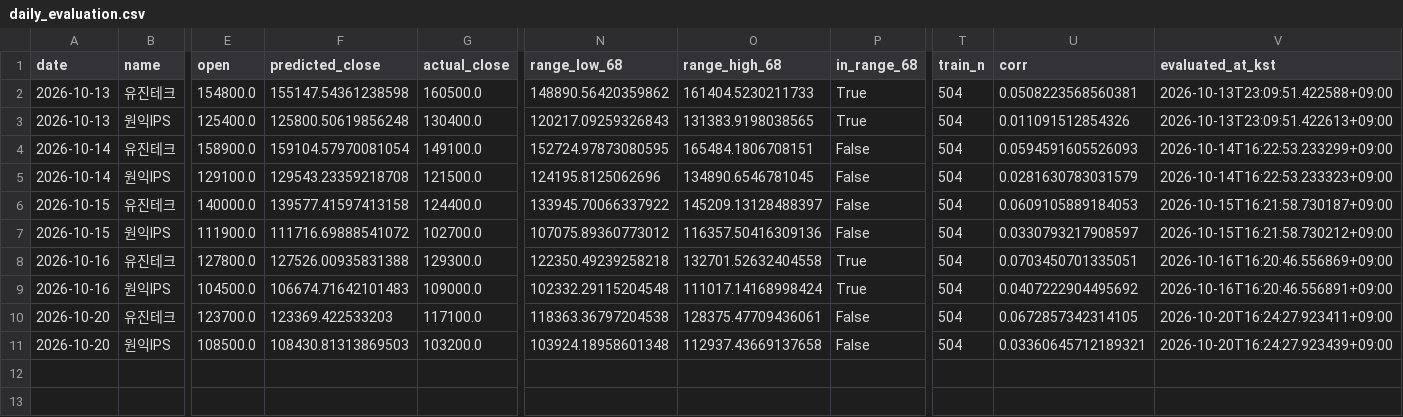
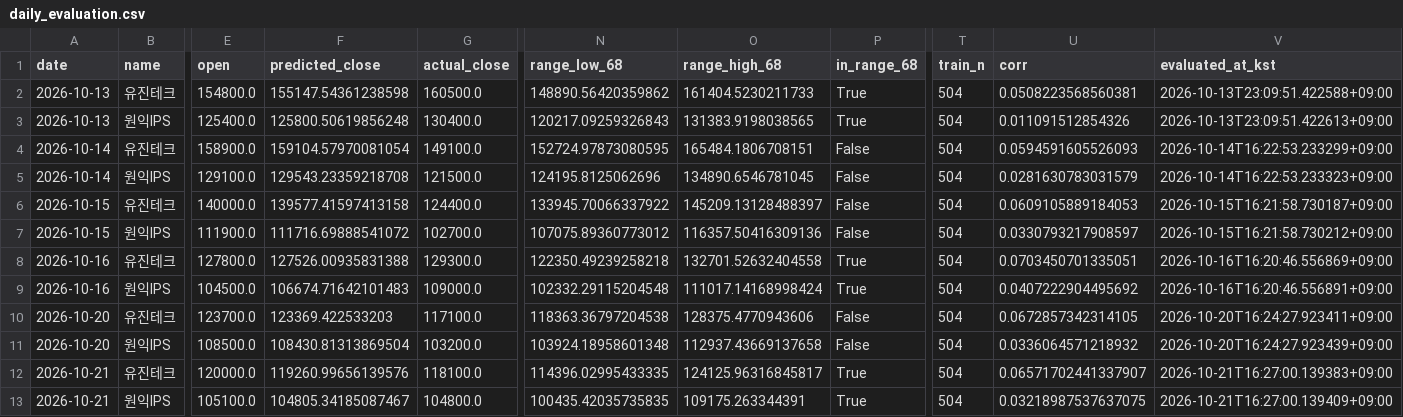
Before and after one commit to dongilkim888-gif/sox-morning-alert, a CSV file: evaluation/daily_evaluation.csv, drawn as a sheet; only a part is shown, gaps mark what is left out; rows hold the shown columns only; the diff names each change by its address in the sheet, - before the commit and + after, or states it on an @@ line.

```diff
--- a/evaluation/daily_evaluation.csv
+++ b/evaluation/daily_evaluation.csv
-O10 (range_high_68): 128375.47709436061
+O10 (range_high_68): 128375.4770943606
-F11 (predicted_close): 108430.81313869503
+F11 (predicted_close): 108430.81313869504
-U11 (corr): 0.03360645712189321
+U11 (corr): 0.0336064571218932
+row 12: 2026-10-21 | 유진테크 | 120000.0 | 119260.99656139576 | 118100.0 | 114396.02995433335 | 124125.96316845817 | True | 504 | 0.06571702441337907 | 2026-10-21T16:27:00.139383+09:00
+row 13: 2026-10-21 | 원익IPS | 105100.0 | 104805.34185087467 | 104800.0 | 100435.42035735835 | 109175.263344391 | True | 504 | 0.03218987537637075 | 2026-10-21T16:27:00.139409+09:00
```
Also changed, not shown: 1 other file.
